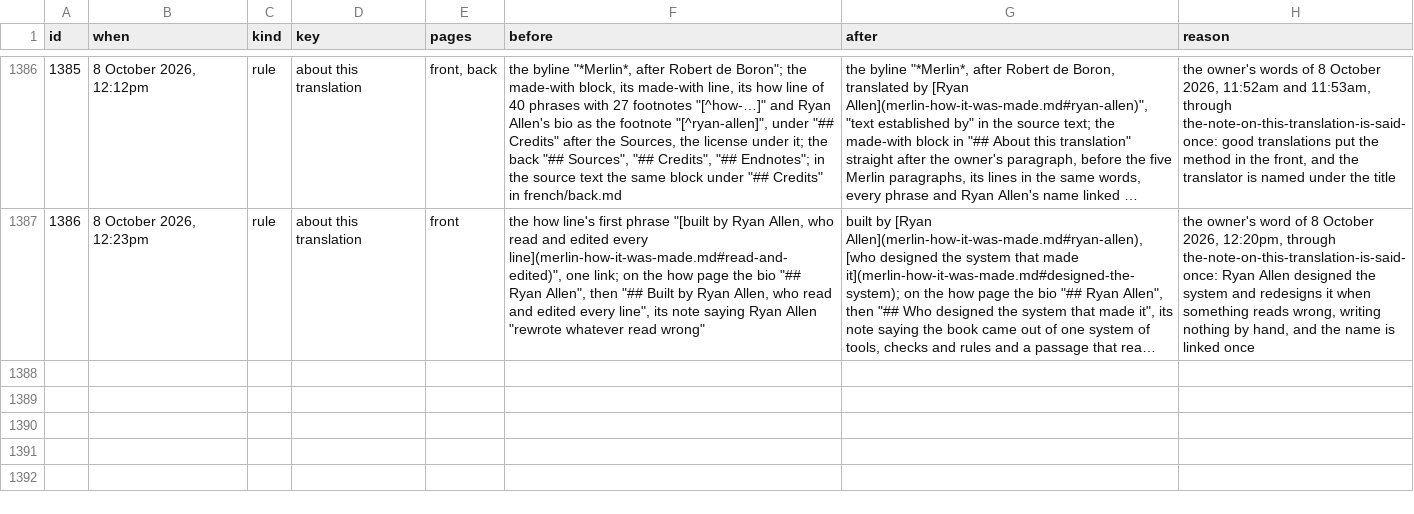
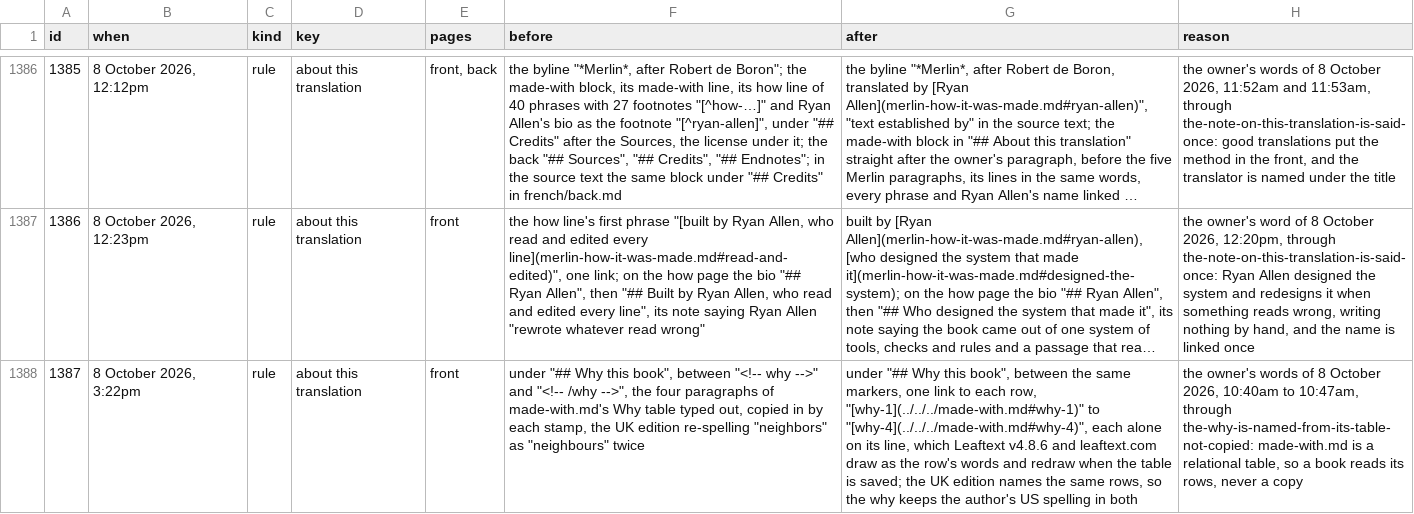
Before and after one commit to ryanallen/leaftext, a TSV file: docs/08-examples/merlin/merlin-changes.tsv, drawn as a sheet; only a part is shown, gaps mark what is left out; long unchanged cells end in …; the diff names each change by its address in the sheet, - before the commit and + after, or states it on an @@ line.

Commit message:
Site and renderer from leaftext-source@fbdef693764e8f0fa76b77c41e485a3481ed1557

```diff
--- a/docs/08-examples/merlin/merlin-changes.tsv
+++ b/docs/08-examples/merlin/merlin-changes.tsv
+row 1388: 1387 | 8 October 2026, 3:22pm | rule | about this translation | front | under "## Why this book", between "<!-- why -->" and "<!-- /why -->", the four paragraphs of made-with.md's Why table typed out, copied in by each stamp, the UK edition re-spelling "neighbors" as "neighbours" twice | under "## Why this book", between the same markers, one link to each row, "[why-1](../../../made-with.md#why-1)" to "[why-4](../../../made-with.md#why-4)", each alone on its line, which Leaftext v4.8.6 and leaftext.com draw as the row's words and redraw when the table is saved; the UK edition names the same rows, so the why keeps the author's US spelling in both | the owner's words of 8 October 2026, 10:40am to 10:47am, through the-why-is-named-from-its-table-not-copied: made-with.md is a relational table, so a book reads its rows, never a copy
```
Also changed, not shown: docs/08-examples/merlin/locales/en-GB-changes.tsv, 8 other files.
